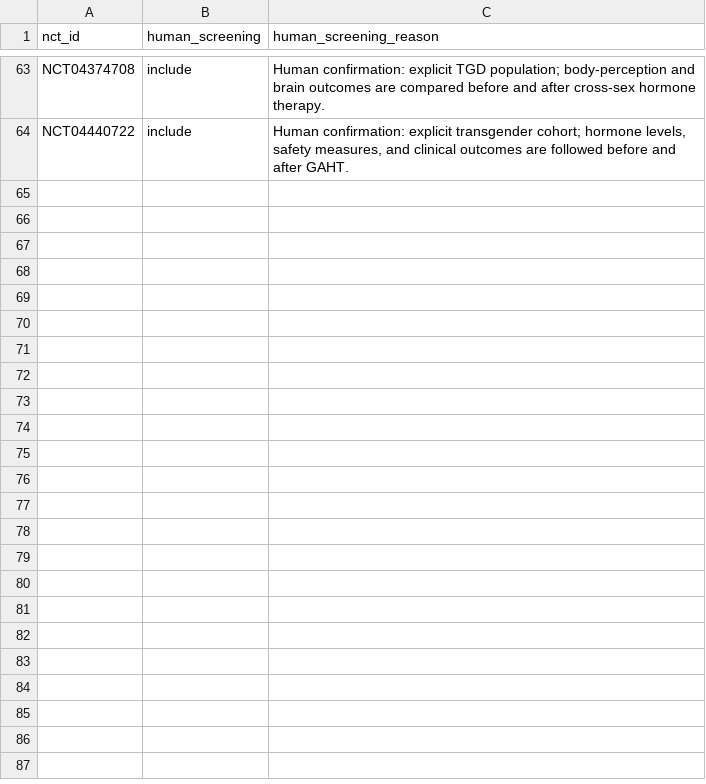
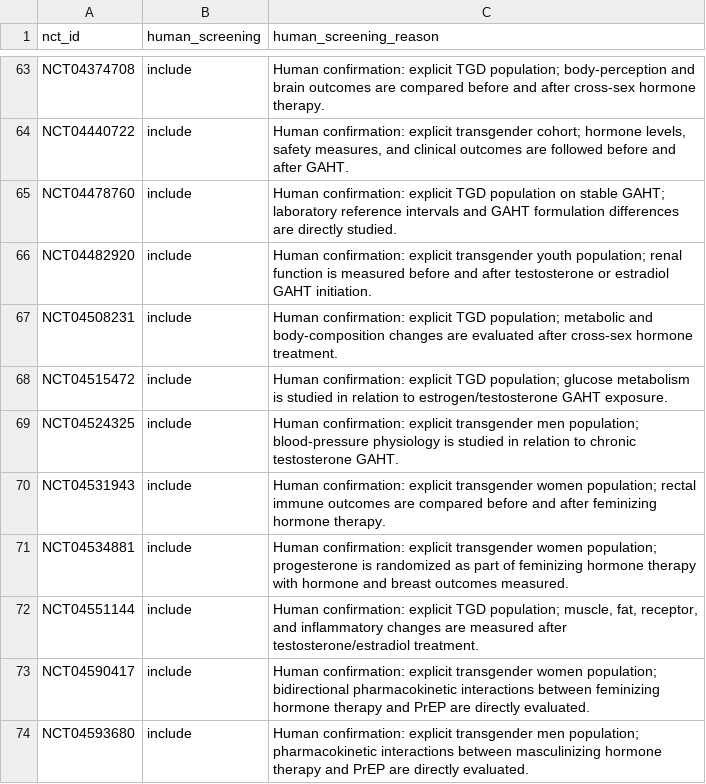
Before and after one commit to madebytommi/gaht-trialscope, a CSV file: data/human_screening_decisions.csv, drawn as a sheet; only a part is shown, gaps mark what is left out; the diff names each change by its address in the sheet, - before the commit and + after, or states it on an @@ line.

Commit message:
Record human screening decisions 51-60

```diff
--- a/data/human_screening_decisions.csv
+++ b/data/human_screening_decisions.csv
+row 65: NCT04478760 | include | Human confirmation: explicit TGD population on stable GAHT; laboratory reference intervals and GAHT formulation differences are directly studied.
+row 66: NCT04482920 | include | Human confirmation: explicit transgender youth population; renal function is measured before and after testosterone or estradiol GAHT initiation.
+row 67: NCT04508231 | include | Human confirmation: explicit TGD population; metabolic and body-composition changes are evaluated after cross-sex hormone treatment.
+row 68: NCT04515472 | include | Human confirmation: explicit TGD population; glucose metabolism is studied in relation to estrogen/testosterone GAHT exposure.
+row 69: NCT04524325 | include | Human confirmation: explicit transgender men population; blood-pressure physiology is studied in relation to chronic testosterone GAHT.
+row 70: NCT04531943 | include | Human confirmation: explicit transgender women population; rectal immune outcomes are compared before and after feminizing hormone therapy.
+row 71: NCT04534881 | include | Human confirmation: explicit transgender women population; progesterone is randomized as part of feminizing hormone therapy with hormone and breast outcomes measured.
+row 72: NCT04551144 | include | Human confirmation: explicit TGD population; muscle, fat, receptor, and inflammatory changes are measured after testosterone/estradiol treatment.
+row 73: NCT04590417 | include | Human confirmation: explicit transgender women population; bidirectional pharmacokinetic interactions between feminizing hormone therapy and PrEP are directly evaluated.
+row 74: NCT04593680 | include | Human confirmation: explicit transgender men population; pharmacokinetic interactions between masculinizing hormone therapy and PrEP are directly evaluated.
```
